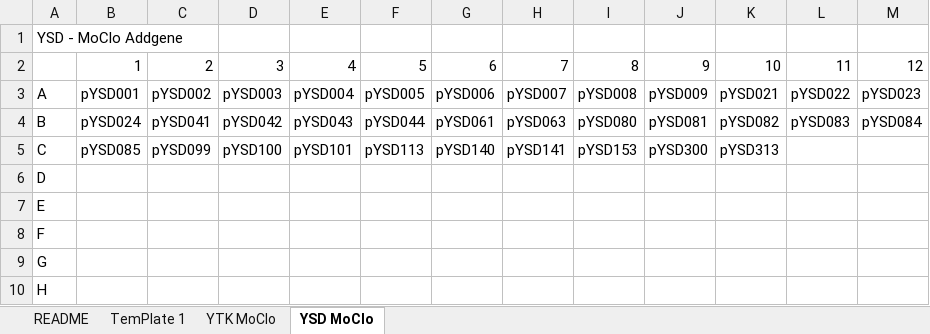
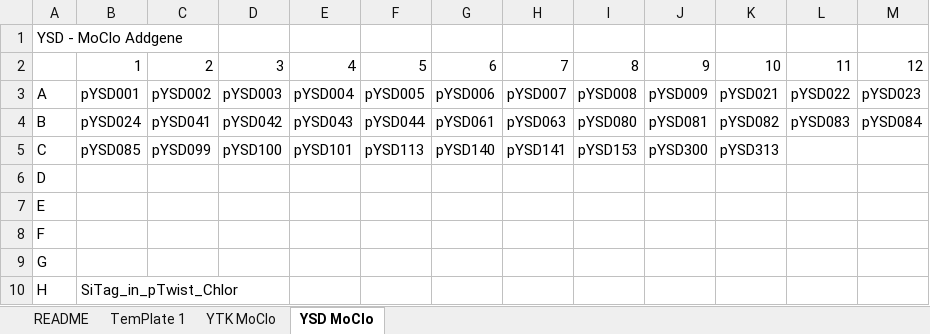
Before and after one commit to TomLoan/PYEAST, an Excel workbook: data/templates/TemPlates.xlsx, sheet YSD MoClo, drawn as a sheet; values as stored, in another font and other column widths than the file's, no borders; the diff names each change by its address in the sheet, - before the commit and + after, or states it on an @@ line.

```diff
--- a/data/templates/TemPlates.xlsx (sheet YSD MoClo)
+++ b/data/templates/TemPlates.xlsx (sheet YSD MoClo)
-B10: (empty)
+B10: SiTag_in_pTwist_Chlor
```
Also changed, not shown: 4 other files.
